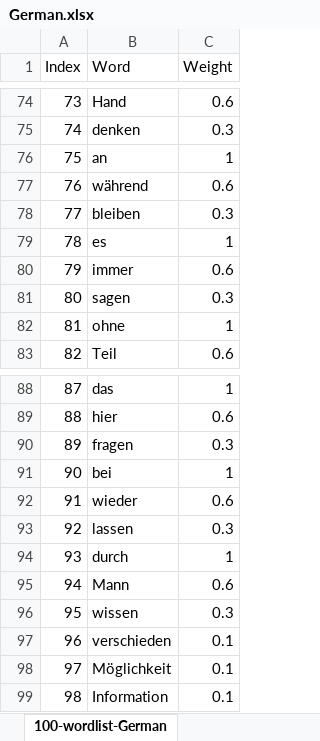
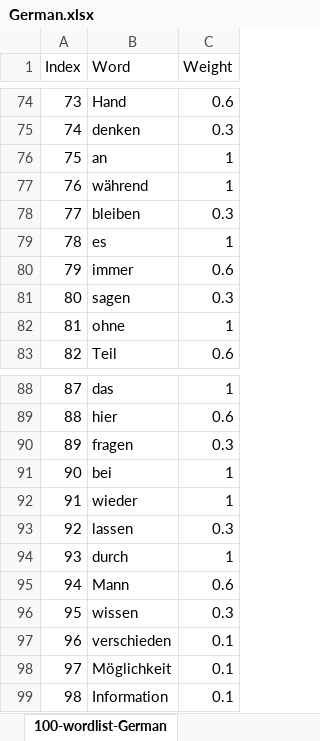
Before and after one commit to rpnfan/KeyDuel, an Excel workbook: word-list/German.xlsx, sheet 100-wordlist-German, drawn as a sheet; only a part is shown, gaps mark what is left out; values as stored, in another font and other column widths than the file's, no borders; the diff covers the shown part only; the diff names each change by its address in the sheet, - before the commit and + after, or states it on an @@ line.

Commit message:
Updated German and English wordlist
- German: two new words, corrected weightings
- English: corrected weightings

```diff
--- a/word-list/German.xlsx (sheet 100-wordlist-German)
+++ b/word-list/German.xlsx (sheet 100-wordlist-German)
-C77 (Weight): 0.6
+C77 (Weight): 1
-C92 (Weight): 0.6
+C92 (Weight): 1
```
Also changed, not shown: 8 edited cells elsewhere in this sheet, word-list/English.xlsx, 3 other files.
